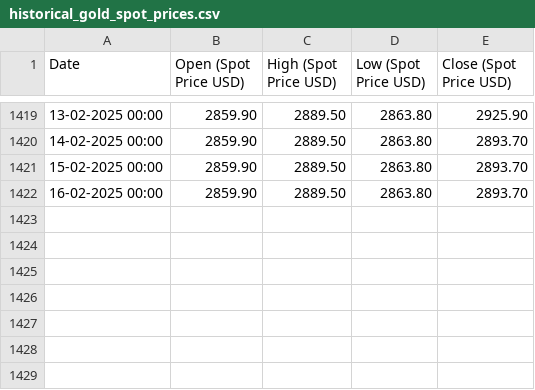
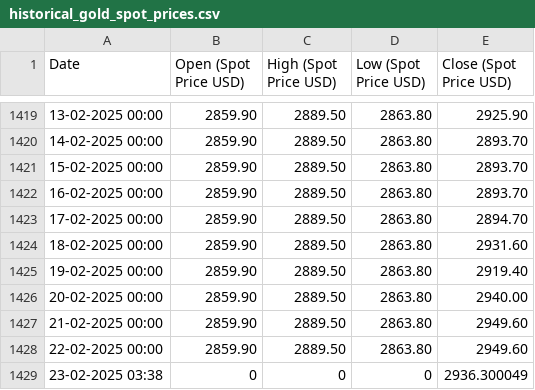
Before and after one commit to Parthrk75/goldbackend, a CSV file: data/historical_gold_spot_prices.csv, drawn as a sheet; only a part is shown, gaps mark what is left out; the diff names each change by its address in the sheet, - before the commit and + after, or states it on an @@ line.

```diff
--- a/data/historical_gold_spot_prices.csv
+++ b/data/historical_gold_spot_prices.csv
+row 1423: 17-02-2025 00:00 | 2859.90 | 2889.50 | 2863.80 | 2894.70
+row 1424: 18-02-2025 00:00 | 2859.90 | 2889.50 | 2863.80 | 2931.60
+row 1425: 19-02-2025 00:00 | 2859.90 | 2889.50 | 2863.80 | 2919.40
+row 1426: 20-02-2025 00:00 | 2859.90 | 2889.50 | 2863.80 | 2940.00
+row 1427: 21-02-2025 00:00 | 2859.90 | 2889.50 | 2863.80 | 2949.60
+row 1428: 22-02-2025 00:00 | 2859.90 | 2889.50 | 2863.80 | 2949.60
+row 1429: 23-02-2025 03:38 | 0 | 0 | 0 | 2936.300049
```
Also changed, not shown: 4 other files.
